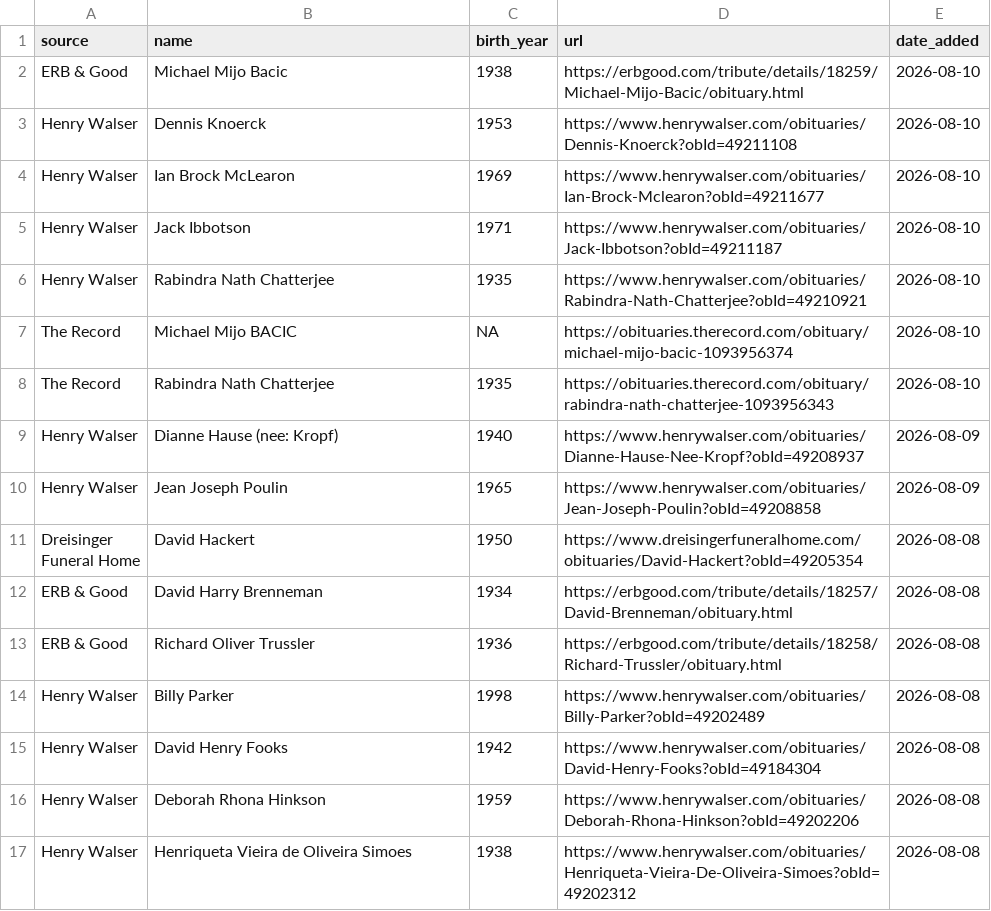
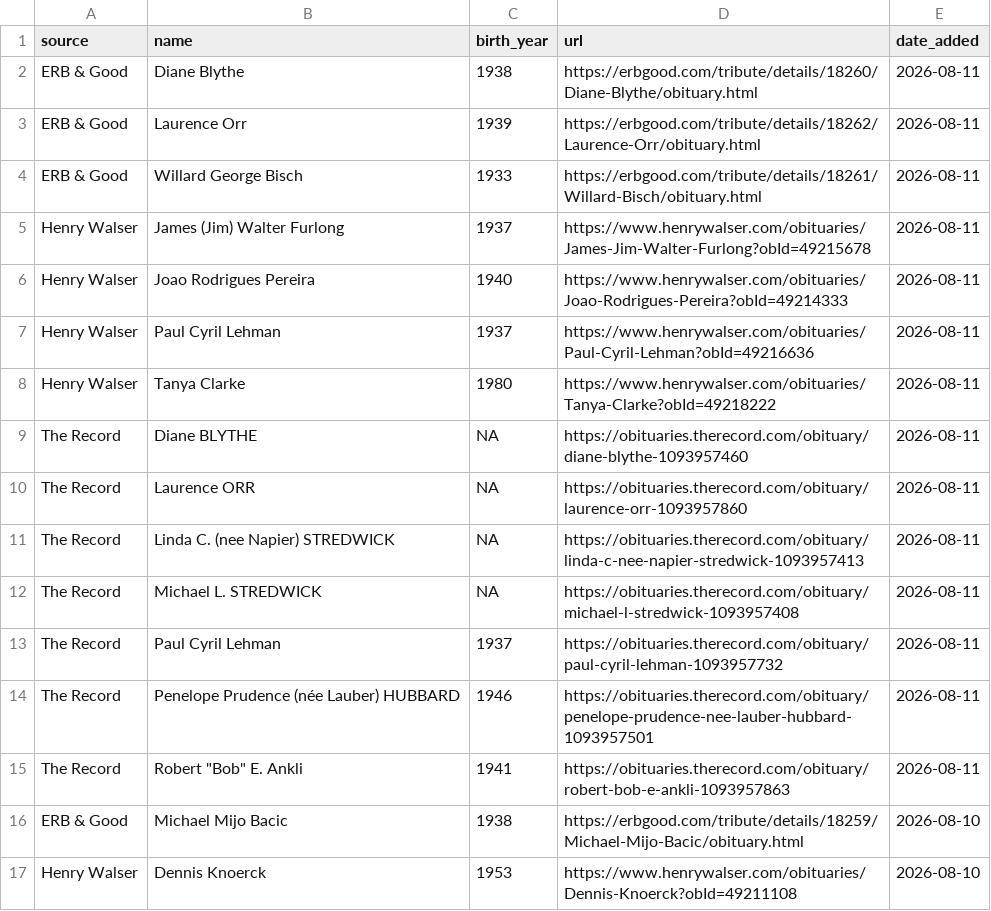
Before and after one commit to gpberber/waterloo-region-obituaries, a CSV file: data/obituaries.csv, drawn as a sheet; only a part is shown; the shorter side is filled out with more unchanged rows; the diff names each change by its address in the sheet, - before the commit and + after, or states it on an @@ line.

```diff
--- a/data/obituaries.csv
+++ b/data/obituaries.csv
+row 2: ERB & Good | Diane Blythe | 1938 | https://erbgood.com/tribute/details/18260/Diane-Blythe/obituary.html | 2026-08-11
+row 3: ERB & Good | Laurence Orr | 1939 | https://erbgood.com/tribute/details/18262/Laurence-Orr/obituary.html | 2026-08-11
+row 4: ERB & Good | Willard George Bisch | 1933 | https://erbgood.com/tribute/details/18261/Willard-Bisch/obituary.html | 2026-08-11
+row 5: Henry Walser | James (Jim) Walter Furlong | 1937 | https://www.henrywalser.com/obituaries/James-Jim-Walter-Furlong?obId=49215678 | 2026-08-11
+row 6: Henry Walser | Joao Rodrigues Pereira | 1940 | https://www.henrywalser.com/obituaries/Joao-Rodrigues-Pereira?obId=49214333 | 2026-08-11
+row 7: Henry Walser | Paul Cyril Lehman | 1937 | https://www.henrywalser.com/obituaries/Paul-Cyril-Lehman?obId=49216636 | 2026-08-11
+row 8: Henry Walser | Tanya Clarke | 1980 | https://www.henrywalser.com/obituaries/Tanya-Clarke?obId=49218222 | 2026-08-11
+row 9: The Record | Diane BLYTHE | NA | https://obituaries.therecord.com/obituary/diane-blythe-1093957460 | 2026-08-11
+row 10: The Record | Laurence ORR | NA | https://obituaries.therecord.com/obituary/laurence-orr-1093957860 | 2026-08-11
+row 11: The Record | Linda C. (nee Napier) STREDWICK | NA | https://obituaries.therecord.com/obituary/linda-c-nee-napier-stredwick-1093957413 | 2026-08-11
+row 12: The Record | Michael L. STREDWICK | NA | https://obituaries.therecord.com/obituary/michael-l-stredwick-1093957408 | 2026-08-11
+row 13: The Record | Paul Cyril Lehman | 1937 | https://obituaries.therecord.com/obituary/paul-cyril-lehman-1093957732 | 2026-08-11
+row 14: The Record | Penelope Prudence (née Lauber) HUBBARD | 1946 | https://obituaries.therecord.com/obituary/penelope-prudence-nee-lauber-hubbard-1093957501 | 2026-08-11
+row 15: The Record | Robert "Bob" E. Ankli | 1941 | https://obituaries.therecord.com/obituary/robert-bob-e-ankli-1093957863 | 2026-08-11
```
Also changed, not shown: 1 other file.
